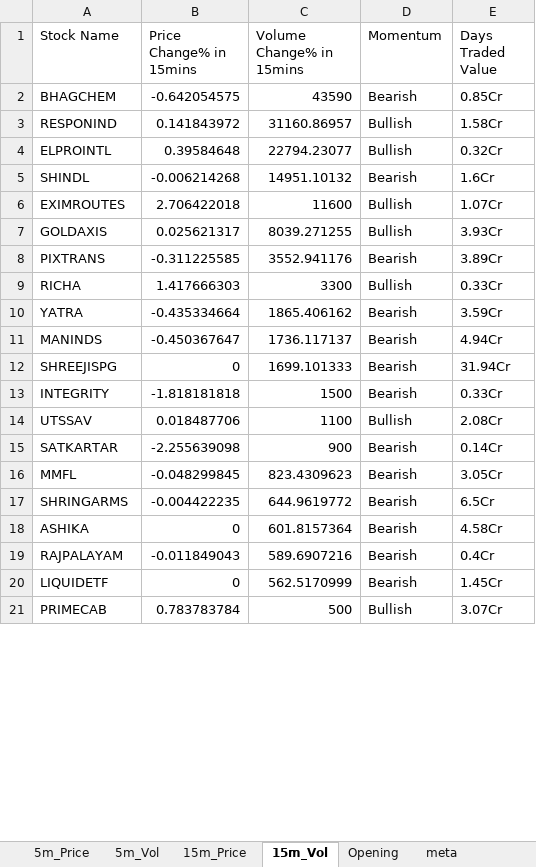
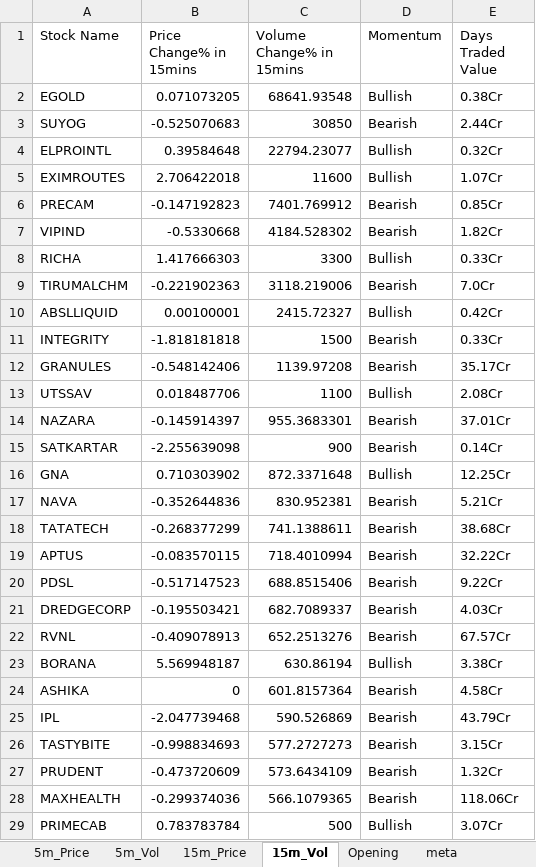
Before and after one commit to srbsharma92/priceAction2, an Excel workbook: data/live_data.xlsx, sheet 15m_Vol, drawn as a sheet; only a part is shown; values as stored, in another font and other column widths than the file's, no borders; removed rows and columns are numbered as before the commit, all else as after; the diff covers the shown part only; the diff names each change by its address in the sheet, - before the commit and + after, or states it on an @@ line.

```diff
--- a/data/live_data.xlsx (sheet 15m_Vol)
+++ b/data/live_data.xlsx (sheet 15m_Vol)
-row 2: BHAGCHEM | -0.642054575 | 43590 | Bearish | 0.85Cr
-row 3: RESPONIND | 0.141843972 | 31160.86957 | Bullish | 1.58Cr
+row 2: EGOLD | 0.071073205 | 68641.93548 | Bullish | 0.38Cr
+row 3: SUYOG | -0.525070683 | 30850 | Bearish | 2.44Cr
-row 5: SHINDL | -0.006214268 | 14951.10132 | Bearish | 1.6Cr
-row 7: GOLDAXIS | 0.025621317 | 8039.271255 | Bullish | 3.93Cr
-row 8: PIXTRANS | -0.311225585 | 3552.941176 | Bearish | 3.89Cr
+row 6: PRECAM | -0.147192823 | 7401.769912 | Bearish | 0.85Cr
+row 7: VIPIND | -0.5330668 | 4184.528302 | Bearish | 1.82Cr
-row 10: YATRA | -0.435334664 | 1865.406162 | Bearish | 3.59Cr
-row 11: MANINDS | -0.450367647 | 1736.117137 | Bearish | 4.94Cr
-row 12: SHREEJISPG | 0 | 1699.101333 | Bearish | 31.94Cr
+row 9: TIRUMALCHM | -0.221902363 | 3118.219006 | Bearish | 7.0Cr
+row 10: ABSLLIQUID | 0.00100001 | 2415.72327 | Bullish | 0.42Cr
+row 12: GRANULES | -0.548142406 | 1139.97208 | Bearish | 35.17Cr
+row 14: NAZARA | -0.145914397 | 955.3683301 | Bearish | 37.01Cr
-row 16: MMFL | -0.048299845 | 823.4309623 | Bearish | 3.05Cr
-row 17: SHRINGARMS | -0.004422235 | 644.9619772 | Bearish | 6.5Cr
+row 16: GNA | 0.710303902 | 872.3371648 | Bullish | 12.25Cr
+row 17: NAVA | -0.352644836 | 830.952381 | Bearish | 5.21Cr
+row 18: TATATECH | -0.268377299 | 741.1388611 | Bearish | 38.68Cr
+row 19: APTUS | -0.083570115 | 718.4010994 | Bearish | 32.22Cr
+row 20: PDSL | -0.517147523 | 688.8515406 | Bearish | 9.22Cr
+row 21: DREDGECORP | -0.195503421 | 682.7089337 | Bearish | 4.03Cr
+row 22: RVNL | -0.409078913 | 652.2513276 | Bearish | 67.57Cr
+row 23: BORANA | 5.569948187 | 630.86194 | Bullish | 3.38Cr
-row 19: RAJPALAYAM | -0.011849043 | 589.6907216 | Bearish | 0.4Cr
-row 20: LIQUIDETF | 0 | 562.5170999 | Bearish | 1.45Cr
+row 25: IPL | -2.047739468 | 590.526869 | Bearish | 43.79Cr
+row 26: TASTYBITE | -0.998834693 | 577.2727273 | Bearish | 3.15Cr
+row 27: PRUDENT | -0.473720609 | 573.6434109 | Bearish | 1.32Cr
+row 28: MAXHEALTH | -0.299374036 | 566.1079365 | Bearish | 118.06Cr
```
Also changed, not shown: 33 added rows, 10 removed rows and 6 edited cells elsewhere in this sheet, sheet 5m_Vol, sheet 15m_Price, sheet 5m_Price, sheet meta.
